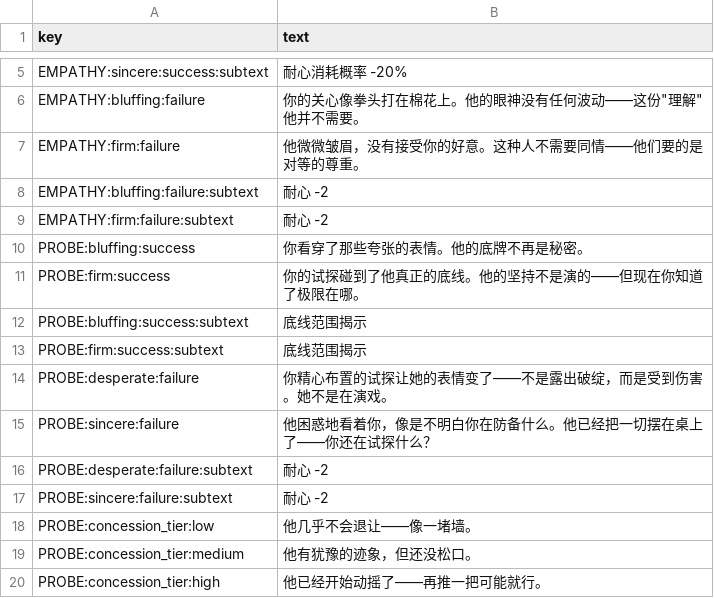
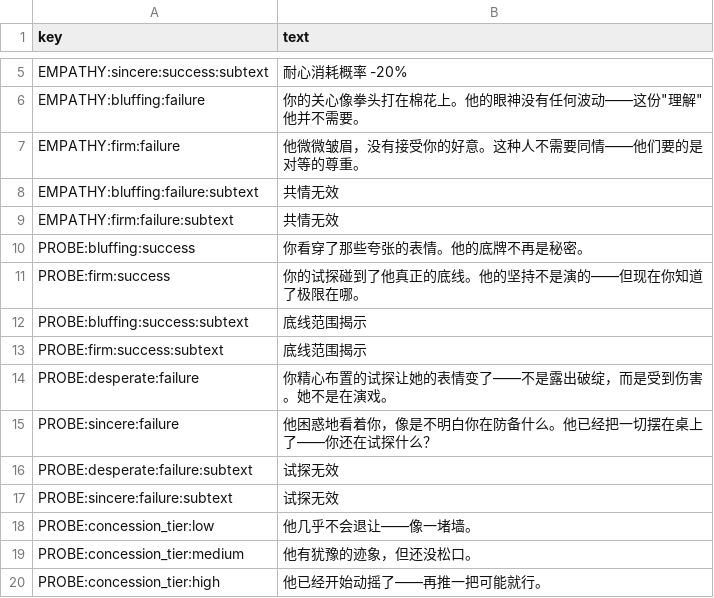
Before and after one commit to lzcm729/PawnShopGeminiDemo, a CSV file: assets/data/texts/empathy_probe_feedback.csv, drawn as a sheet; only a part is shown, gaps mark what is left out.

```diff
--- a/assets/data/texts/empathy_probe_feedback.csv
+++ b/assets/data/texts/empathy_probe_feedback.csv
@@ -7,4 +7,4 @@ EMPATHY:bluffing:failure,你的关心像拳头打在棉花上。他的眼神没
 EMPATHY:firm:failure,他微微皱眉，没有接受你的好意。这种人不需要同情——他们要的是对等的尊重。
-EMPATHY:bluffing:failure:subtext,耐心 -2
-EMPATHY:firm:failure:subtext,耐心 -2
+EMPATHY:bluffing:failure:subtext,共情无效
+EMPATHY:firm:failure:subtext,共情无效
 PROBE:bluffing:success,你看穿了那些夸张的表情。他的底牌不再是秘密。
@@ -15,4 +15,4 @@ PROBE:desperate:failure,你精心布置的试探让她的表情变了——不
 PROBE:sincere:failure,他困惑地看着你，像是不明白你在防备什么。他已经把一切摆在桌上了——你还在试探什么？
-PROBE:desperate:failure:subtext,耐心 -2
-PROBE:sincere:failure:subtext,耐心 -2
+PROBE:desperate:failure:subtext,试探无效
+PROBE:sincere:failure:subtext,试探无效
 PROBE:concession_tier:low,他几乎不会退让——像一堵墙。
```
